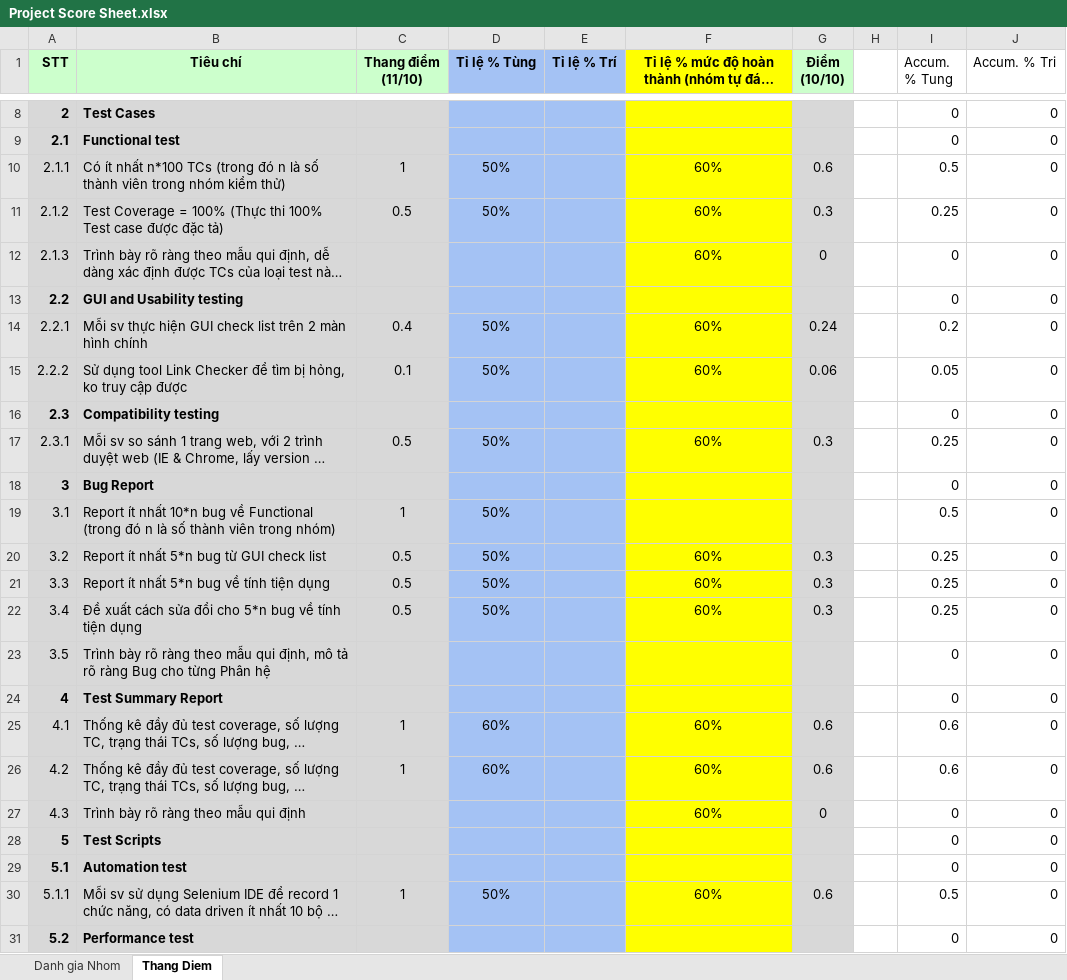
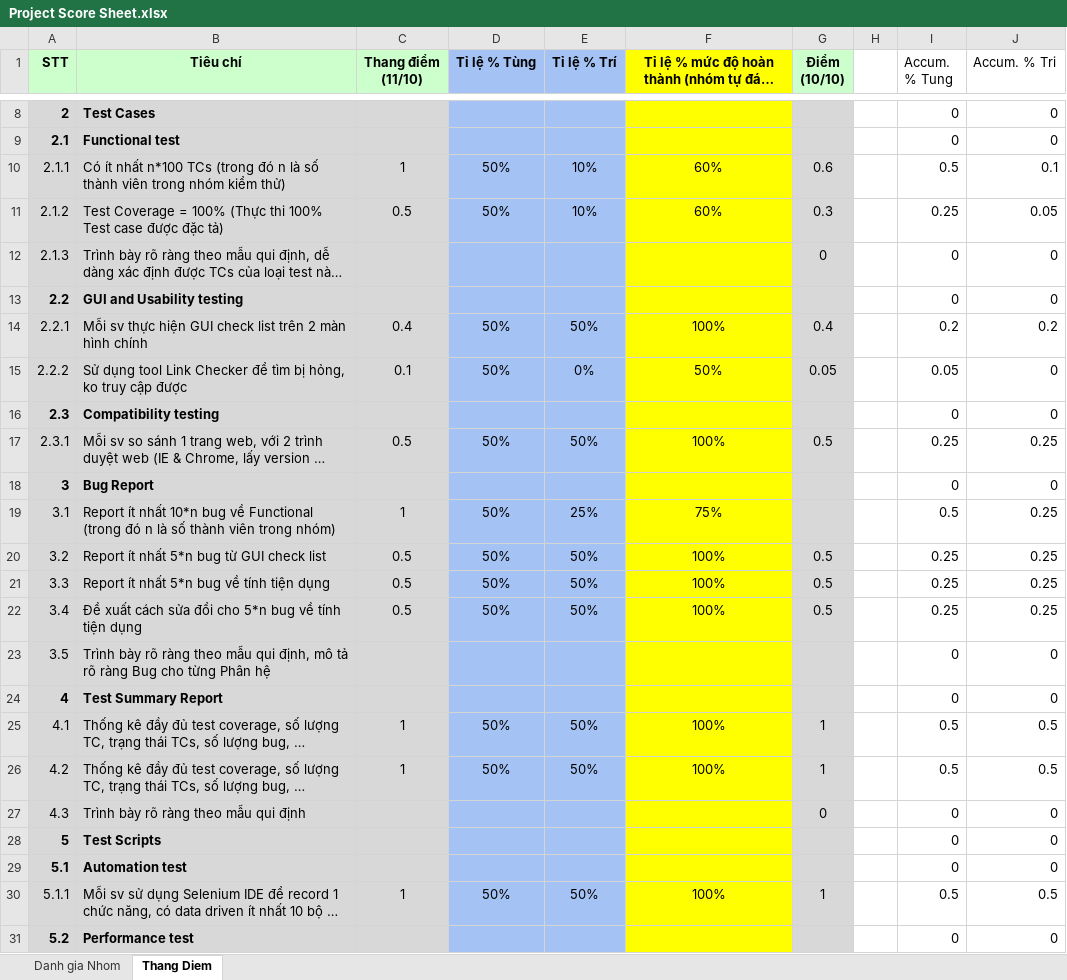
Before and after one commit to hominhtri1/-2021.APCS.CS423.GroupG.2-, an Excel workbook: Project Score Sheet.xlsx, sheet Thang Diem, drawn as a sheet; only a part is shown, gaps mark what is left out; long unchanged cells end in …; values as stored, in another font and other column widths than the file's, no borders; charts and pictures not drawn; the diff covers the shown part only; the diff names each change by its address in the sheet, - before the commit and + after, or states it on an @@ line.

```diff
--- a/Project Score Sheet.xlsx (sheet Thang Diem)
+++ b/Project Score Sheet.xlsx (sheet Thang Diem)
-E10:E11 (Tỉ lệ % Trí): (empty)
+E10:E11 (Tỉ lệ % Trí): 10%
-J10 (Accum. % Tri): 0
+J10 (Accum. % Tri): 0.1
-J11 (Accum. % Tri): 0
+J11 (Accum. % Tri): 0.05
-F12: 60%
+F12: (empty)
-E14 (Tỉ lệ % Trí): (empty)
+E14 (Tỉ lệ % Trí): 50%
-F14: 60%
+F14: 100%
-G14 (Điểm (10/10)): 0.24
+G14 (Điểm (10/10)): 0.4
-J14 (Accum. % Tri): 0
+J14 (Accum. % Tri): 0.2
-E15 (Tỉ lệ % Trí): (empty)
+E15 (Tỉ lệ % Trí): 0%
-F15: 60%
+F15: 50%
-G15 (Điểm (10/10)): 0.06
+G15 (Điểm (10/10)): 0.05
-E17 (Tỉ lệ % Trí): (empty)
+E17 (Tỉ lệ % Trí): 50%
-F17: 60%
+F17: 100%
-G17 (Điểm (10/10)): 0.3
+G17 (Điểm (10/10)): 0.5
-J17 (Accum. % Tri): 0
+J17 (Accum. % Tri): 0.25
-E19 (Tỉ lệ % Trí): (empty)
+E19 (Tỉ lệ % Trí): 25%
-F19: (empty)
+F19: 75%
-J19:J22 (Accum. % Tri): 0
+J19:J22 (Accum. % Tri): 0.25
-E20:E22 (Tỉ lệ % Trí): (empty)
+E20:E22 (Tỉ lệ % Trí): 50%
-F20:F22: 60%
+F20:F22: 100%
-G20:G22 (Điểm (10/10)): 0.3
+G20:G22 (Điểm (10/10)): 0.5
-D25:D26 (Tỉ lệ % Tùng): 60%
+D25:D26 (Tỉ lệ % Tùng): 50%
-E25:E26 (Tỉ lệ % Trí): (empty)
+E25:E26 (Tỉ lệ % Trí): 50%
-F25:F26: 60%
+F25:F26: 100%
-G25:G26 (Điểm (10/10)): 0.6
+G25:G26 (Điểm (10/10)): 1
-I25:I26 (Accum. % Tung): 0.6
+I25:I26 (Accum. % Tung): 0.5
-J25:J26 (Accum. % Tri): 0
+J25:J26 (Accum. % Tri): 0.5
-F27: 60%
+F27: (empty)
-E30 (Tỉ lệ % Trí): (empty)
+E30 (Tỉ lệ % Trí): 50%
-F30: 60%
+F30: 100%
-G30 (Điểm (10/10)): 0.6
+G30 (Điểm (10/10)): 1
-J30 (Accum. % Tri): 0
+J30 (Accum. % Tri): 0.5
```
Also changed, not shown: 1 added row, 1 removed row and 8 edited cells elsewhere in this sheet, charts or pictures, GUI and Usability/GUI Bugs.xlsx, GUI and Usability/Usability Bugs.xlsx, 7 other files.
